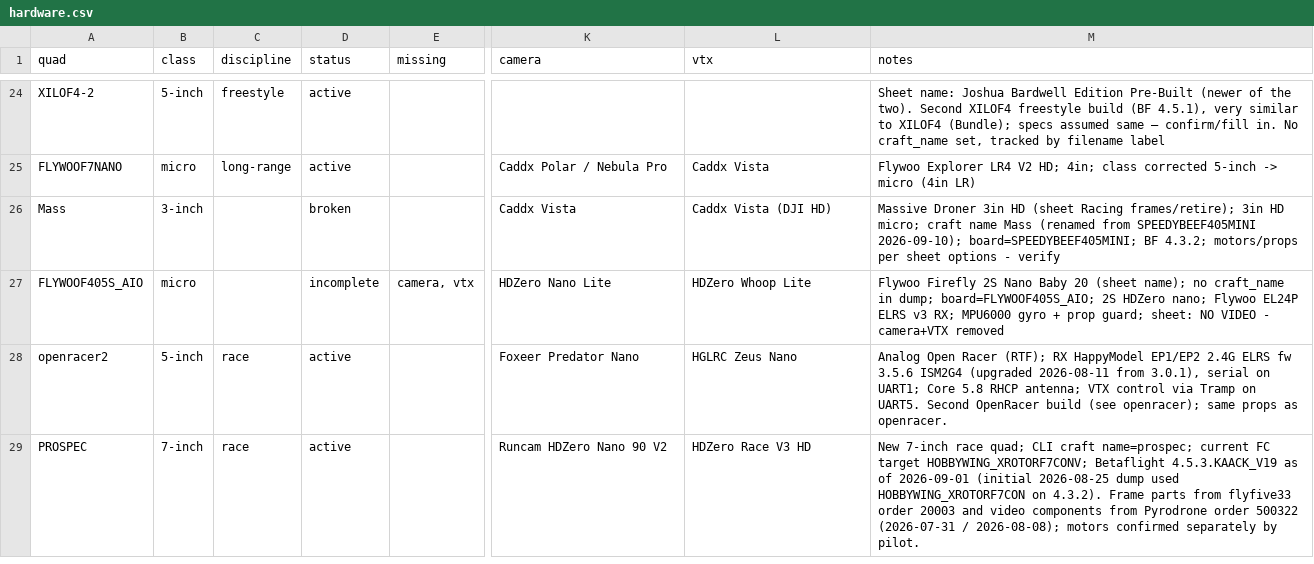
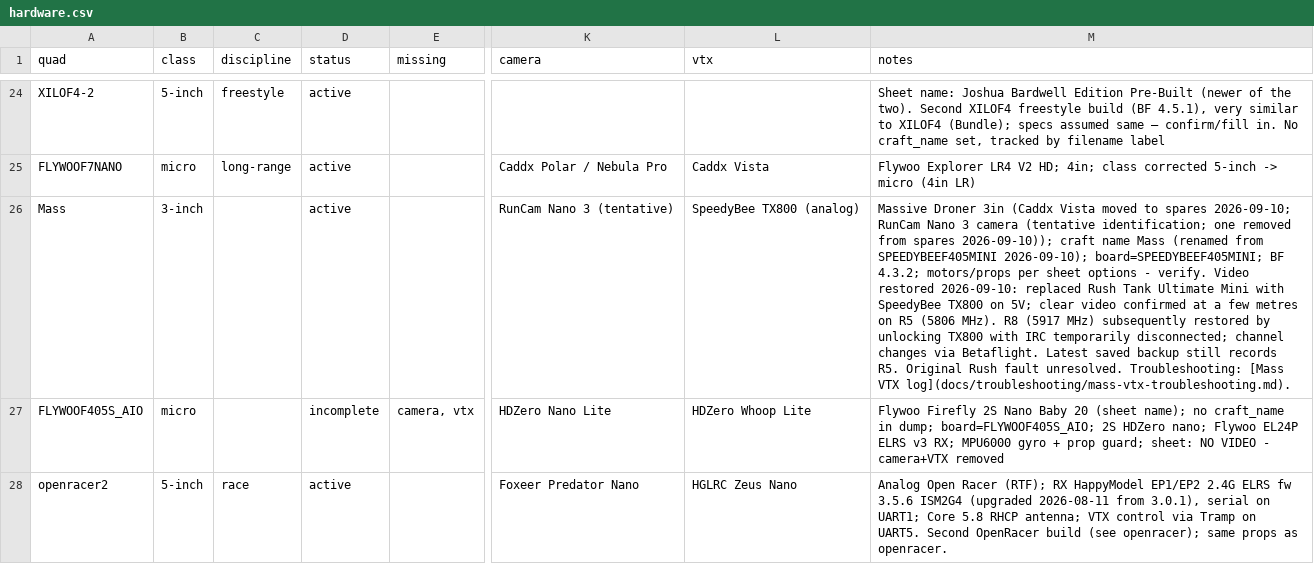
Before and after one commit to irom77/fpv_cli_dumps, a CSV file: hardware.csv, drawn as a sheet; only a part is shown, gaps mark what is left out; the shorter side is filled out with more unchanged rows; the diff names each change by its address in the sheet, - before the commit and + after, or states it on an @@ line.

Commit message:
Record Mass TX800 repair, troubleshooting, and latest backup

```diff
--- a/hardware.csv
+++ b/hardware.csv
-D26 (status): broken
+D26 (status): active
-K26 (camera): Caddx Vista
+K26 (camera): RunCam Nano 3 (tentative)
-L26 (vtx): Caddx Vista (DJI HD)
+L26 (vtx): SpeedyBee TX800 (analog)
-M26 (notes): …Droner 3in HD (sheet Racing frames/retire); 3in HD micro; craft name Mass (renamed from SPEEDYBEEF405MINI 2026-09-10); board=SPEEDYBEEF405MINI; BF 4.3.2; motors/props per sheet options - verify
+M26 (notes): …Droner 3in (Caddx Vista moved to spares 2026-09-10; RunCam Nano 3 camera (tentative identification; one removed from spares 2026-09-10)); craft name Mass (renamed from SPEEDYBEEF405MINI 2026-09-10); board=SPEEDYBEEF405MINI; BF 4.3.2; motors/props per sheet options - verify. Video restored 2026-09-10: replaced Rush Tank Ultimate Mini with SpeedyBee TX800 on 5V; clear video confirmed at a few metres on R5 (5806 MHz). R8 (5917 MHz) subsequently restored by unlocking TX800 with IRC temporarily disconnected; channel changes via Betaflight. Latest saved backup still records R5. Original Rush fault unresolved. Troubleshooting: [Mass VTX log](docs/troubleshooting/mass-vtx-troubleshooting.md).
```
Also changed, not shown: fpv_quads.csv, fpv_quads_latest.csv, 5 other files.
